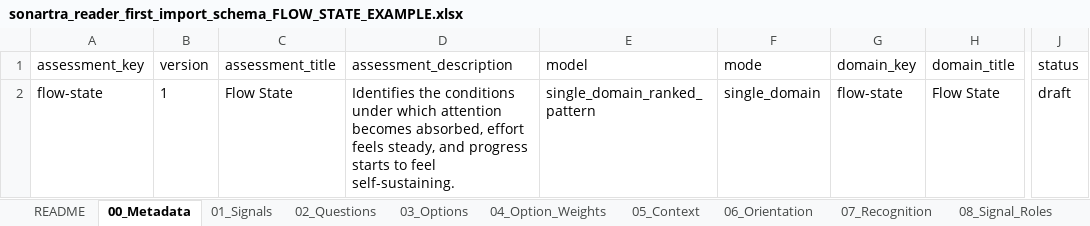
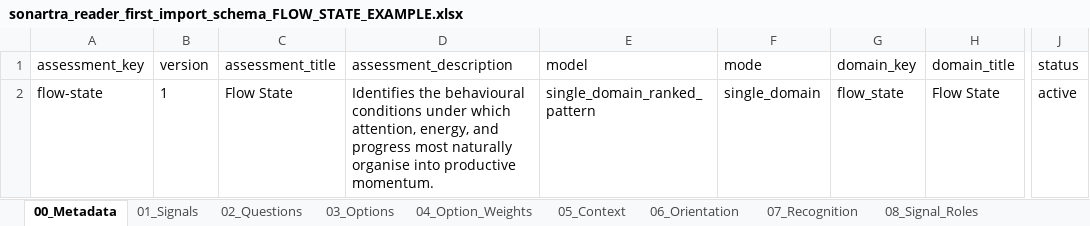
Before and after one commit to markdunnuk-beep/Sonartra, an Excel workbook: content/assessment-packages/flow-state/sonartra_reader_first_import_schema_FLOW_STATE_EXAMPLE.xlsx, sheet 00_Metadata, drawn as a sheet; only a part is shown, gaps mark what is left out; values as stored, in another font and other column widths than the file's, no borders; the diff names each change by its address in the sheet, - before the commit and + after, or states it on an @@ line.

Commit message:
Compile Flow State ranked-pattern package

```diff
--- a/content/assessment-packages/flow-state/sonartra_reader_first_import_schema_FLOW_STATE_EXAMPLE.xlsx (sheet 00_Metadata)
+++ b/content/assessment-packages/flow-state/sonartra_reader_first_import_schema_FLOW_STATE_EXAMPLE.xlsx (sheet 00_Metadata)
-sheet tab: README
-D2 (assessment_description): Identifies the conditions under which attention becomes absorbed, effort feels steady, and progress starts to feel self-sustaining.
+D2 (assessment_description): Identifies the behavioural conditions under which attention, energy, and progress most naturally organise into productive momentum.
-G2 (domain_key): flow-state
+G2 (domain_key): flow_state
-J2 (status): draft
+J2 (status): active
```
Also changed, not shown: sheet 03_Options, sheet 04_Option_Weights, sheet 14_Closing_Integration, sheet 07_Recognition, sheet 09_Pattern_Mechanics, sheet 10_Pattern_Synthesis, 10 more sheets, 56 other files.
